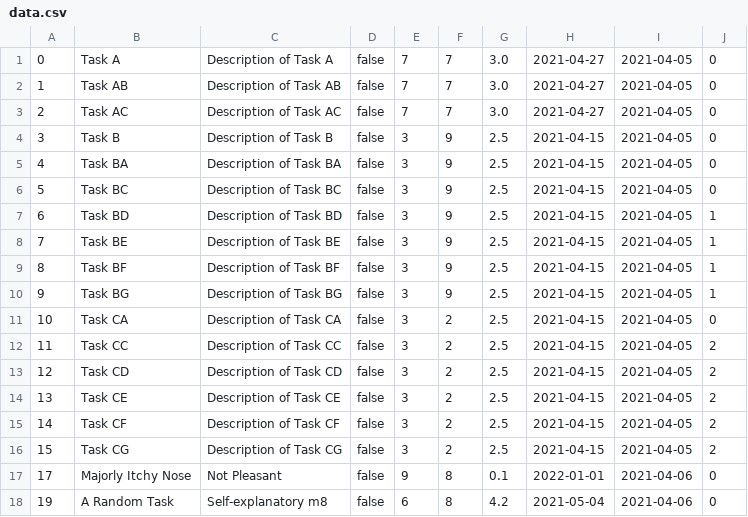
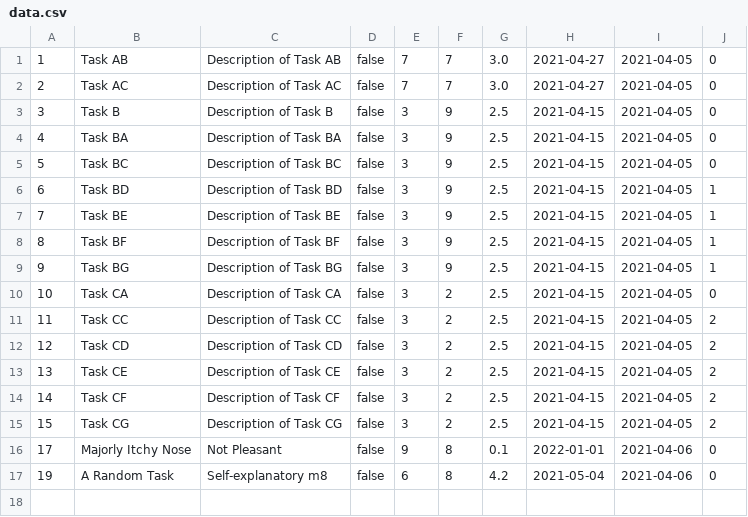
Before and after one commit to deanraguso/CTT_Lite, a CSV file: src/db/data.csv, drawn as a sheet.

```diff
--- a/src/db/data.csv
+++ b/src/db/data.csv
@@ -1,2 +1 @@
-0,Task A,Description of Task A,false,7,7,3.0,2021-04-27,2021-04-05,0
 1,Task AB,Description of Task AB,false,7,7,3.0,2021-04-27,2021-04-05,0
```
Also changed, not shown: 4 other files.
